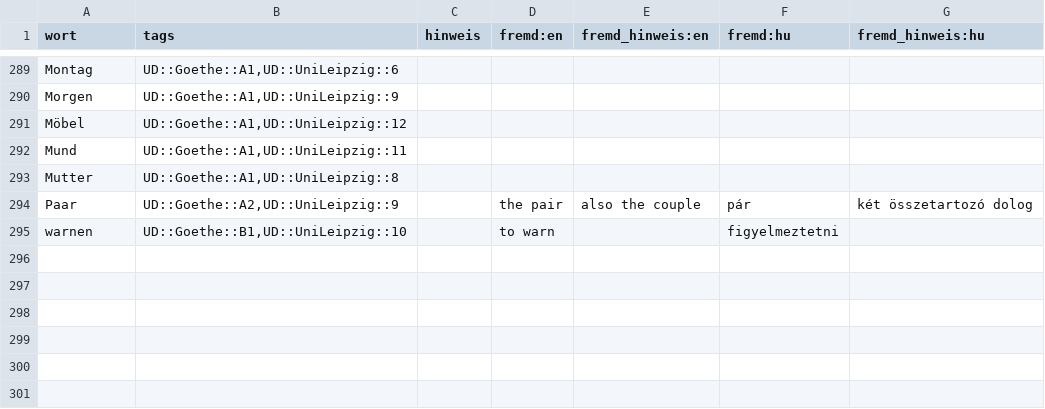
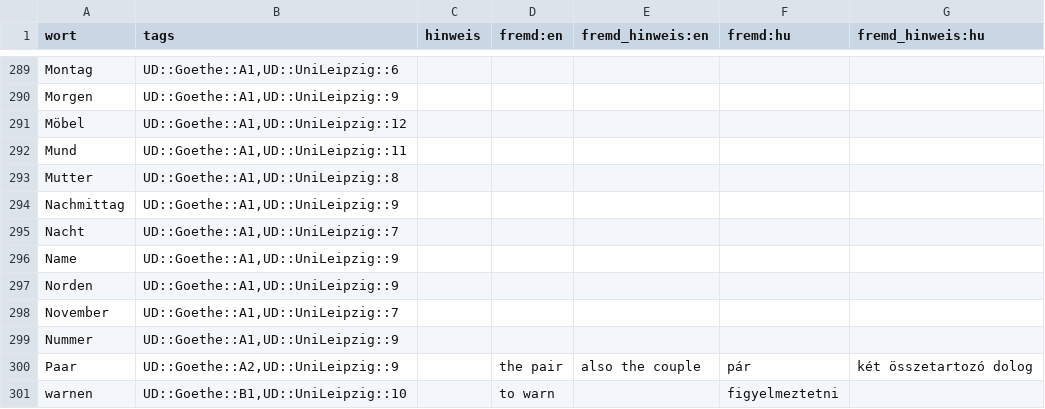
Before and after one commit to AFulgens/ultimate-deutsch, a CSV file: src/data/wort.csv, drawn as a sheet; only a part is shown, gaps mark what is left out.

```diff
--- a/src/data/wort.csv
+++ b/src/data/wort.csv
@@ -293,2 +293,8 @@ Mund,"UD::Goethe::A1,UD::UniLeipzig::11",,,,,
 Mutter,"UD::Goethe::A1,UD::UniLeipzig::8",,,,,
+Nachmittag,"UD::Goethe::A1,UD::UniLeipzig::9",,,,,
+Nacht,"UD::Goethe::A1,UD::UniLeipzig::7",,,,,
+Name,"UD::Goethe::A1,UD::UniLeipzig::9",,,,,
+Norden,"UD::Goethe::A1,UD::UniLeipzig::9",,,,,
+November,"UD::Goethe::A1,UD::UniLeipzig::7",,,,,
+Nummer,"UD::Goethe::A1,UD::UniLeipzig::9",,,,,
 Paar,"UD::Goethe::A2,UD::UniLeipzig::9",,the pair,also the couple,pár,két összetartozó dolog
```
Also changed, not shown: src/data/guid.csv, src/data/substantiv.csv.
